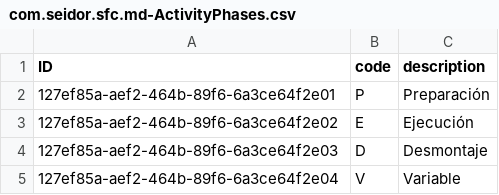
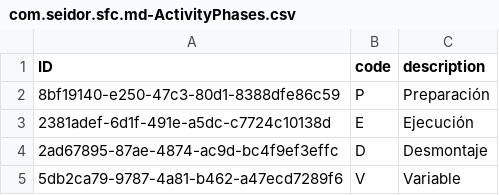
Before and after one commit to dongtianxiaozi/cap_filterfacets_test, a CSV file: db/data/com.seidor.sfc.md-ActivityPhases.csv, drawn as a sheet.

```diff
--- a/db/data/com.seidor.sfc.md-ActivityPhases.csv
+++ b/db/data/com.seidor.sfc.md-ActivityPhases.csv
@@ -1,5 +1,5 @@
 ID;code;description
-127ef85a-aef2-464b-89f6-6a3ce64f2e01;P;Preparación
-127ef85a-aef2-464b-89f6-6a3ce64f2e02;E;Ejecución
-127ef85a-aef2-464b-89f6-6a3ce64f2e03;D;Desmontaje
-127ef85a-aef2-464b-89f6-6a3ce64f2e04;V;Variable
+8bf19140-e250-47c3-80d1-8388dfe86c59;P;Preparación
+2381adef-6d1f-491e-a5dc-c7724c10138d;E;Ejecución
+2ad67895-87ae-4874-ac9d-bc4f9ef3effc;D;Desmontaje
+5db2ca79-9787-4a81-b462-a47ecd7289f6;V;Variable
```
Also changed, not shown: db/data/com.seidor.sfc.md-Activities.csv, db/data/com.seidor.sfc.md-GrantedTypes.csv, 6 other files.
